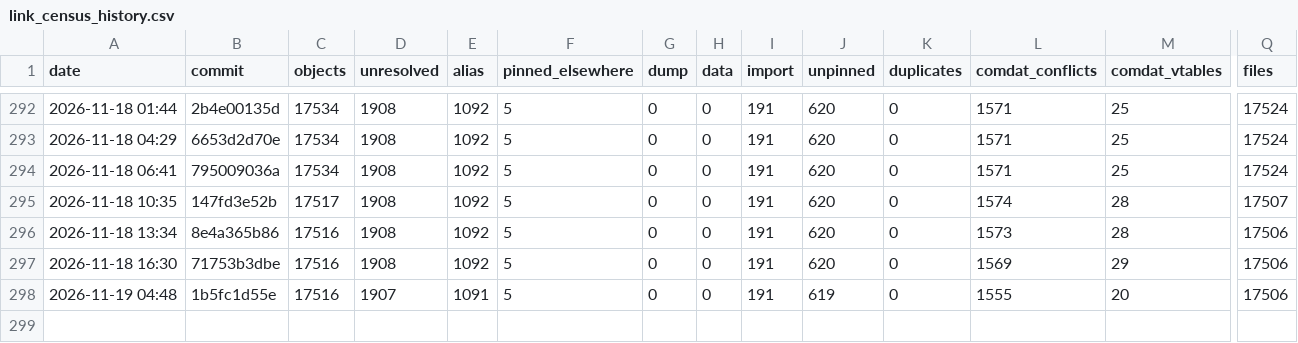
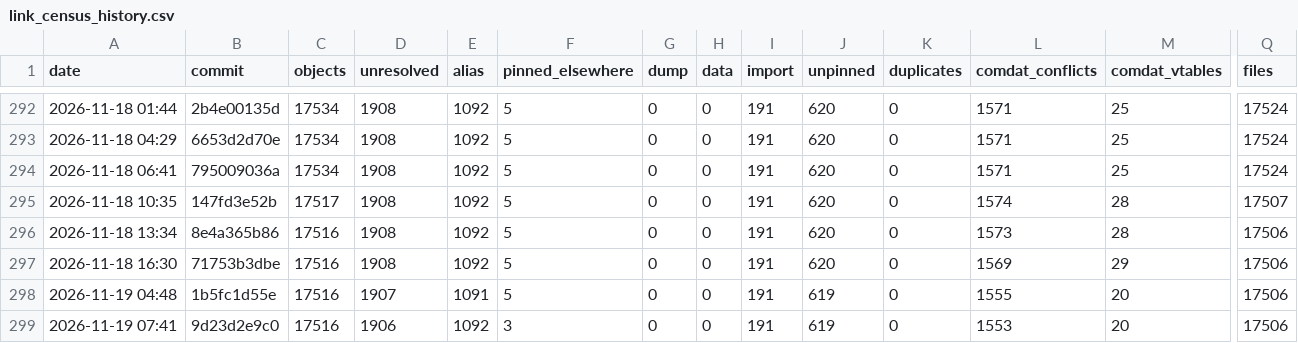
Before and after one commit to Open-BFME/Open-BFME-2, a CSV file: reverse/link_census_history.csv, drawn as a sheet; only a part is shown, gaps mark what is left out; rows hold the shown columns only; the diff names each change by its address in the sheet, - before the commit and + after, or states it on an @@ line.

Commit message:
link_census: census 2026-11-19 07:48:40 UTC at 9d23d2e9c011c5aba3933a82b406eeca3ab3e5c7
Census command: python3 tools/link_census.py --build --history (on a boat.dev sandbox)

```diff
--- a/reverse/link_census_history.csv
+++ b/reverse/link_census_history.csv
+row 299: 2026-11-19 07:41 | 9d23d2e9c0 | 17516 | 1906 | 1092 | 3 | 0 | 0 | 191 | 619 | 0 | 1553 | 20 | 17506
```
Also changed, not shown: 1 other file.
